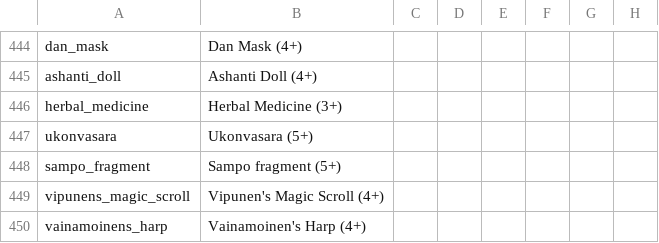
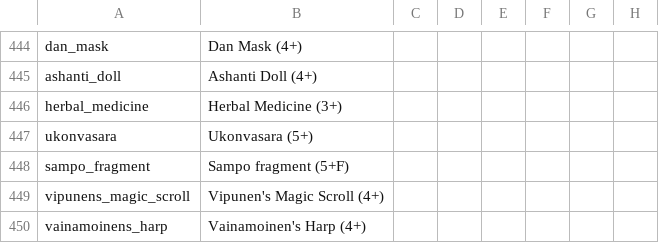
Before and after one commit to Jorrfjalla/CK2-Y-Merged-Mods, a CSV file: YMM/localisation/00_SearchableArtifactsIronman.csv, drawn as a sheet; only a part is shown, gaps mark what is left out; the diff names each change by its address in the sheet, - before the commit and + after, or states it on an @@ line.

Commit message:
Added an 'F' to the Sampo Fragment text, since it was annoying me joining the other (5+)s

```diff
--- a/YMM/localisation/00_SearchableArtifactsIronman.csv
+++ b/YMM/localisation/00_SearchableArtifactsIronman.csv
-B448: Sampo fragment (5+)
+B448: Sampo fragment (5+F)
```
